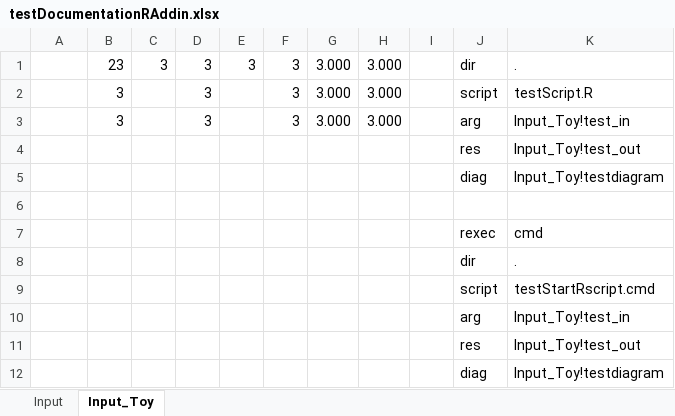
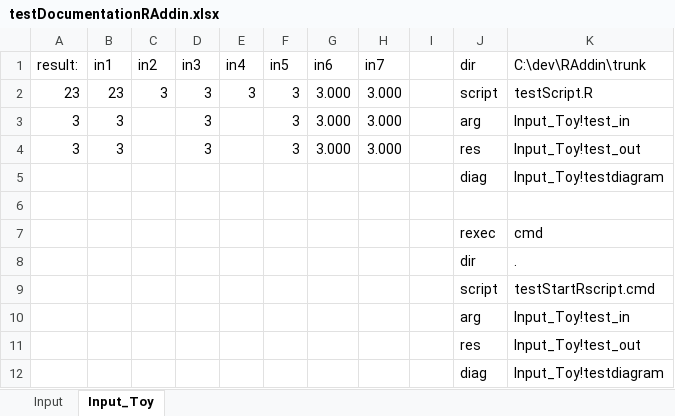
Before and after one commit to rkapl123/RAddin, an Excel workbook: testDocumentationRAddin.xlsx, sheet Input_Toy, drawn as a sheet; values as stored, in another font and other column widths than the file's, no borders; charts and pictures not drawn; removed rows and columns are numbered as before the commit, all else as after; the diff names each change by its address in the sheet, - before the commit and + after, or states it on an @@ line.

Commit message:
added exception handling when deleting previous diagrams/results

```diff
--- a/testDocumentationRAddin.xlsx (sheet Input_Toy)
+++ b/testDocumentationRAddin.xlsx (sheet Input_Toy)
+row 1: result: | in1 | in2 | in3 | in4 | in5 | in6 | in7 |  | dir | C:\dev\RAddin\trunk
-A2: (empty)
+A2: 23
-J2: dir
+J2: script
-K2: .
+K2: testScript.R
-row 2:  | 3 |  | 3 |  | 3 | 3.000 | 3.000 |  | script | testScript.R
-A3: (empty)
+A3: 3
-row 4:  |  |  |  |  |  |  |  |  | res | Input_Toy!test_out
+row 4: 3 | 3 |  | 3 |  | 3 | 3.000 | 3.000 |  | res | Input_Toy!test_out
```
Also changed, not shown: sheet Input, charts or pictures, 3 other files.
